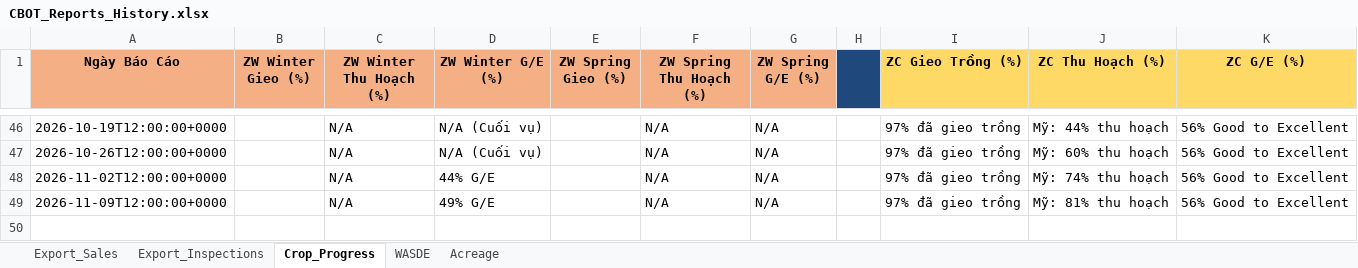
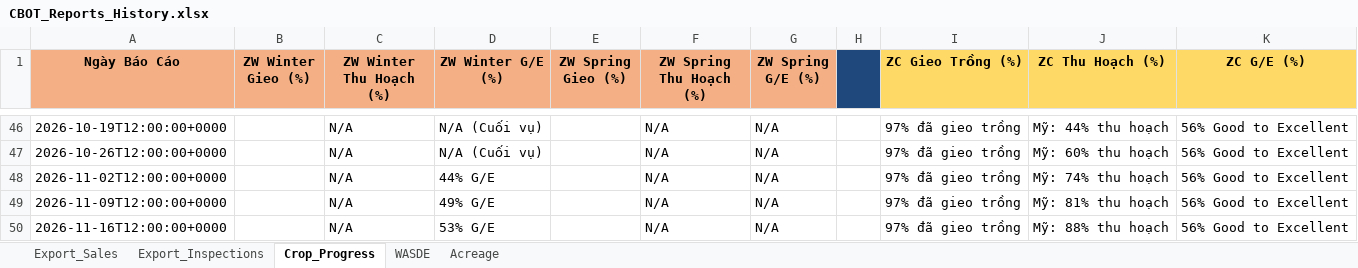
Before and after one commit to Thang-Cbot/dashboard, an Excel workbook: USDA Reports/CBOT_Reports_History.xlsx, sheet Crop_Progress, drawn as a sheet; only a part is shown, gaps mark what is left out; values as stored, in another font and other column widths than the file's, no borders; the diff names each change by its address in the sheet, - before the commit and + after, or states it on an @@ line.

Commit message:
Auto sync: Dữ liệu USDA Crop Progress mới

```diff
--- a/USDA Reports/CBOT_Reports_History.xlsx (sheet Crop_Progress)
+++ b/USDA Reports/CBOT_Reports_History.xlsx (sheet Crop_Progress)
+row 50: 2026-11-16T12:00:00+0000 |  | N/A | 53% G/E |  | N/A | N/A |  | 97% đã gieo trồng | Mỹ: 88% thu hoạch | 56% Good to Excellent
```
Also changed, not shown: sheet Export_Inspections, 5 other files.
